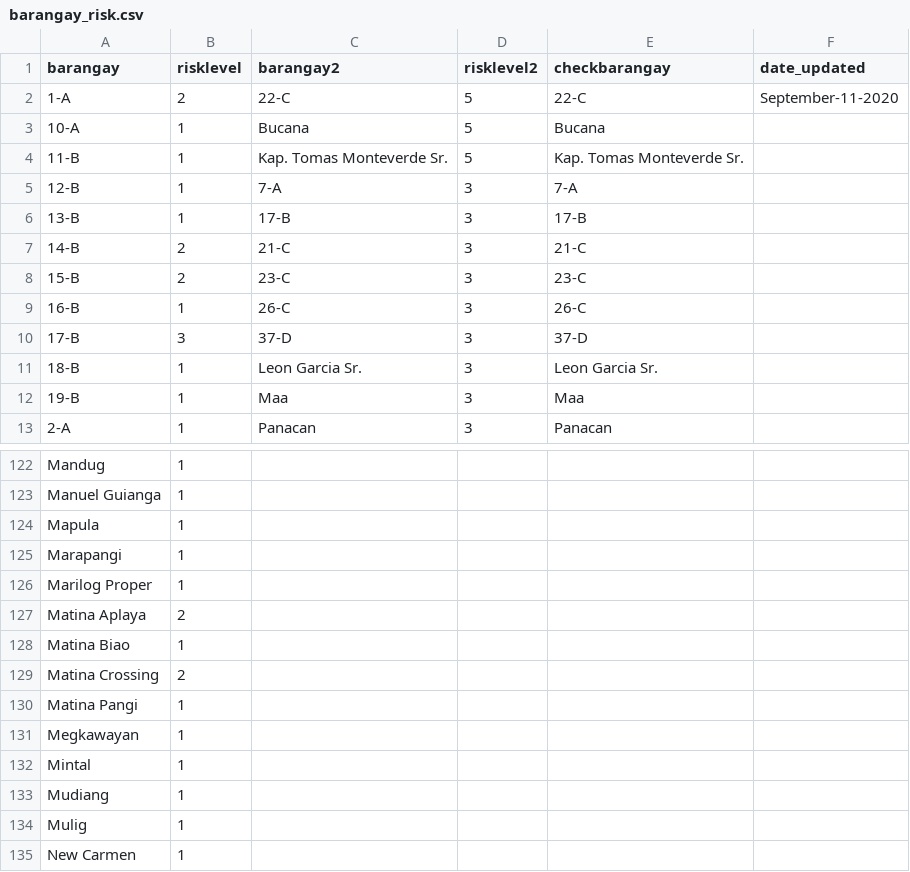
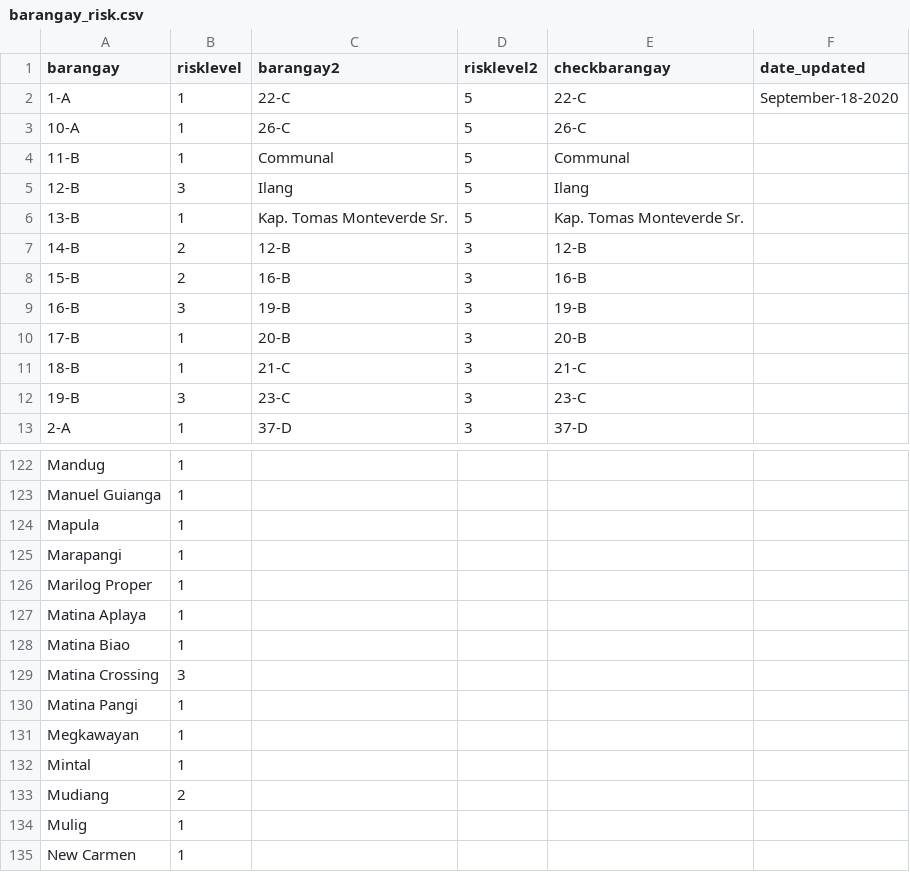
Before and after one commit to djmacao/Covid-19, a CSV file: Covid_Davao_Data/barangay_risk.csv, drawn as a sheet; only a part is shown, gaps mark what is left out; the diff covers the shown part only.

```diff
--- a/Covid_Davao_Data/barangay_risk.csv
+++ b/Covid_Davao_Data/barangay_risk.csv
@@ -1,13 +1,13 @@
 barangay,risklevel,barangay2,risklevel2,checkbarangay,date_updated
-1-A,2,22-C,5,22-C,September-11-2020
-10-A,1,Bucana,5,Bucana,
-11-B,1,Kap. Tomas Monteverde Sr.,5,Kap. Tomas Monteverde Sr.,
-12-B,1,7-A,3,7-A,
-13-B,1,17-B,3,17-B,
-14-B,2,21-C,3,21-C,
-15-B,2,23-C,3,23-C,
-16-B,1,26-C,3,26-C,
-17-B,3,37-D,3,37-D,
-18-B,1,Leon Garcia Sr.,3,Leon Garcia Sr.,
-19-B,1,Maa,3,Maa,
-2-A,1,Panacan,3,Panacan,
+1-A,1,22-C,5,22-C,September-18-2020
+10-A,1,26-C,5,26-C,
+11-B,1,Communal,5,Communal,
+12-B,3,Ilang,5,Ilang,
+13-B,1,Kap. Tomas Monteverde Sr.,5,Kap. Tomas Monteverde Sr.,
+14-B,2,12-B,3,12-B,
+15-B,2,16-B,3,16-B,
+16-B,3,19-B,3,19-B,
+17-B,1,20-B,3,20-B,
+18-B,1,21-C,3,21-C,
+19-B,3,23-C,3,23-C,
+2-A,1,37-D,3,37-D,
@@ -126,5 +126,5 @@ Marapangi,1,,,,
 Marilog Proper,1,,,,
-Matina Aplaya,2,,,,
+Matina Aplaya,1,,,,
 Matina Biao,1,,,,
-Matina Crossing,2,,,,
+Matina Crossing,3,,,,
 Matina Pangi,1,,,,
@@ -132,3 +132,3 @@ Megkawayan,1,,,,
 Mintal,1,,,,
-Mudiang,1,,,,
+Mudiang,2,,,,
 Mulig,1,,,,
```
Also changed, not shown: 77 edited cells elsewhere in this file, Covid_Davao_Data/covid_dohdr_daily.csv, Covid_Davao_Data/covid_dohdr_locations.csv, 5 other files.
